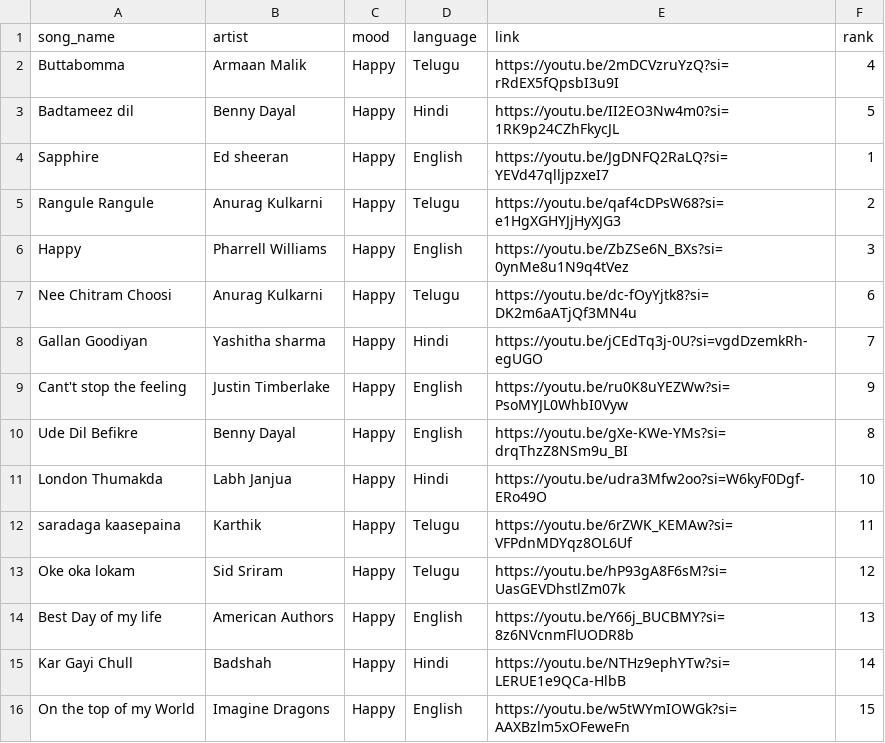
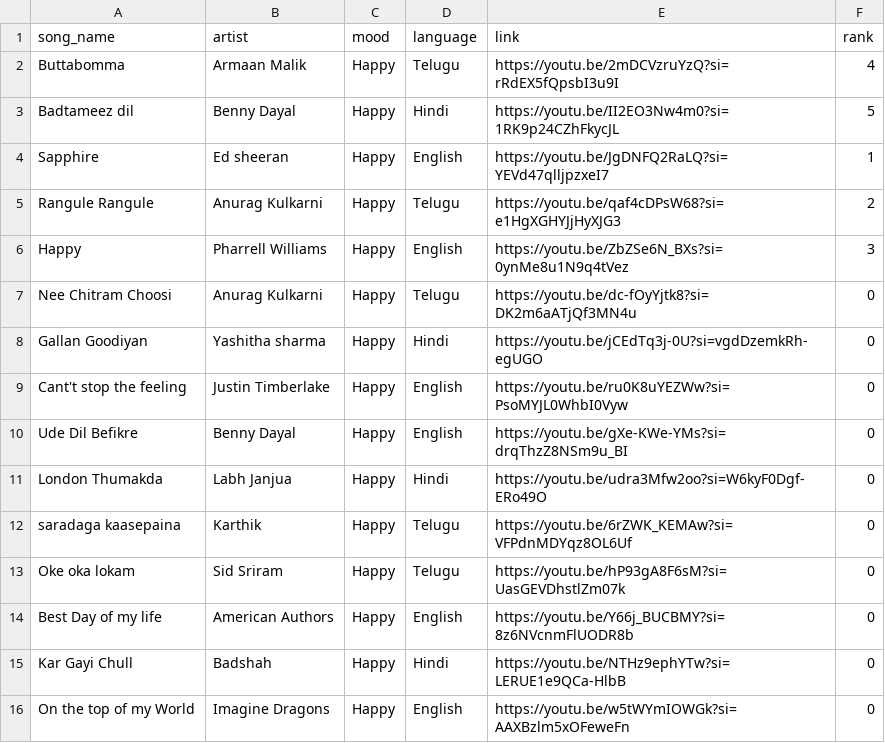
Before and after one commit to vamshirapolu1/song-recommender-ai, a CSV file: songs.csv, drawn as a sheet.

Commit message:
updated

```diff
--- a/songs.csv
+++ b/songs.csv
@@ -6,11 +6,11 @@ Rangule Rangule,Anurag Kulkarni,Happy,Telugu,https://youtu.be/qaf4cDPsW68?si=e1H
 Happy,Pharrell Williams,Happy,English,https://youtu.be/ZbZSe6N_BXs?si=0ynMe8u1N9q4tVez,3
-Nee Chitram Choosi,Anurag Kulkarni,Happy,Telugu,https://youtu.be/dc-fOyYjtk8?si=DK2m6aATjQf3MN4u,6
-Gallan Goodiyan,Yashitha sharma,Happy,Hindi,https://youtu.be/jCEdTq3j-0U?si=vgdDzemkRh-egUGO,7
-Cant't stop the feeling,Justin Timberlake,Happy,English,https://youtu.be/ru0K8uYEZWw?si=PsoMYJL0WhbI0Vyw,9
-Ude Dil Befikre,Benny Dayal,Happy,English,https://youtu.be/gXe-KWe-YMs?si=drqThzZ8NSm9u_BI,8
-London Thumakda,Labh Janjua,Happy,Hindi,https://youtu.be/udra3Mfw2oo?si=W6kyF0Dgf-ERo49O,10
-saradaga kaasepaina,Karthik,Happy,Telugu,https://youtu.be/6rZWK_KEMAw?si=VFPdnMDYqz8OL6Uf,11
-Oke oka lokam,Sid Sriram,Happy,Telugu,https://youtu.be/hP93gA8F6sM?si=UasGEVDhstlZm07k,12
-Best Day of my life,American Authors,Happy,English,https://youtu.be/Y66j_BUCBMY?si=8z6NVcnmFlUODR8b,13
-Kar Gayi Chull,Badshah,Happy,Hindi,https://youtu.be/NTHz9ephYTw?si=LERUE1e9QCa-HlbB,14
-On the top of my World,Imagine Dragons,Happy,English,https://youtu.be/w5tWYmIOWGk?si=AAXBzlm5xOFeweFn,15
+Nee Chitram Choosi,Anurag Kulkarni,Happy,Telugu,https://youtu.be/dc-fOyYjtk8?si=DK2m6aATjQf3MN4u,0
+Gallan Goodiyan,Yashitha sharma,Happy,Hindi,https://youtu.be/jCEdTq3j-0U?si=vgdDzemkRh-egUGO,0
+Cant't stop the feeling,Justin Timberlake,Happy,English,https://youtu.be/ru0K8uYEZWw?si=PsoMYJL0WhbI0Vyw,0
+Ude Dil Befikre,Benny Dayal,Happy,English,https://youtu.be/gXe-KWe-YMs?si=drqThzZ8NSm9u_BI,0
+London Thumakda,Labh Janjua,Happy,Hindi,https://youtu.be/udra3Mfw2oo?si=W6kyF0Dgf-ERo49O,0
+saradaga kaasepaina,Karthik,Happy,Telugu,https://youtu.be/6rZWK_KEMAw?si=VFPdnMDYqz8OL6Uf,0
+Oke oka lokam,Sid Sriram,Happy,Telugu,https://youtu.be/hP93gA8F6sM?si=UasGEVDhstlZm07k,0
+Best Day of my life,American Authors,Happy,English,https://youtu.be/Y66j_BUCBMY?si=8z6NVcnmFlUODR8b,0
+Kar Gayi Chull,Badshah,Happy,Hindi,https://youtu.be/NTHz9ephYTw?si=LERUE1e9QCa-HlbB,0
+On the top of my World,Imagine Dragons,Happy,English,https://youtu.be/w5tWYmIOWGk?si=AAXBzlm5xOFeweFn,0
```
